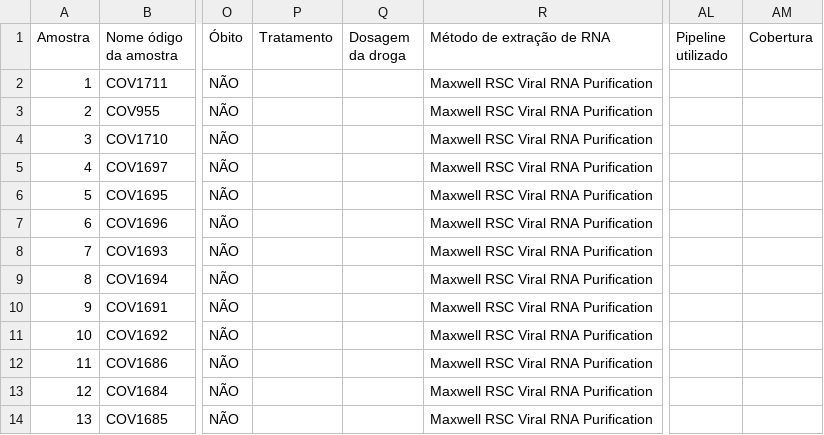
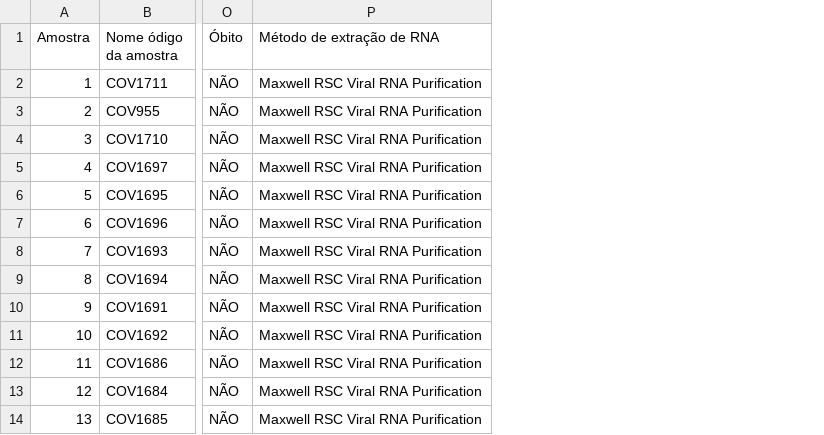
Before and after one commit to mariacbarros99/lghmdocs, a CSV file: Pasta4.csv, drawn as a sheet; only a part is shown, gaps mark what is left out; the diff names each change by its address in the sheet, - before the commit and + after, or states it on an @@ line.

Commit message:
Add files via upload

```diff
--- a/Pasta4.csv
+++ b/Pasta4.csv
-column P (Tratamento), empty
-column Q (Dosagem da droga), empty
-column AL (Pipeline utilizado), empty
-column AM (Cobertura), empty
```
